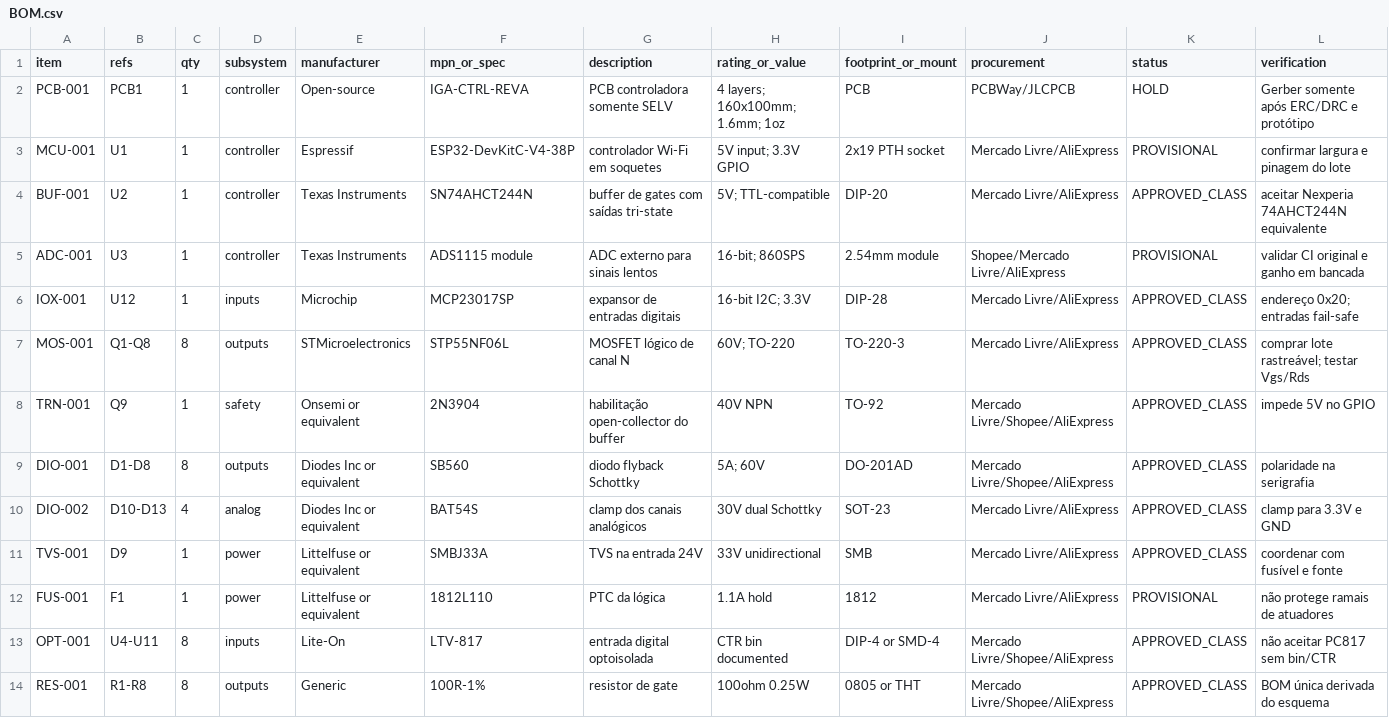
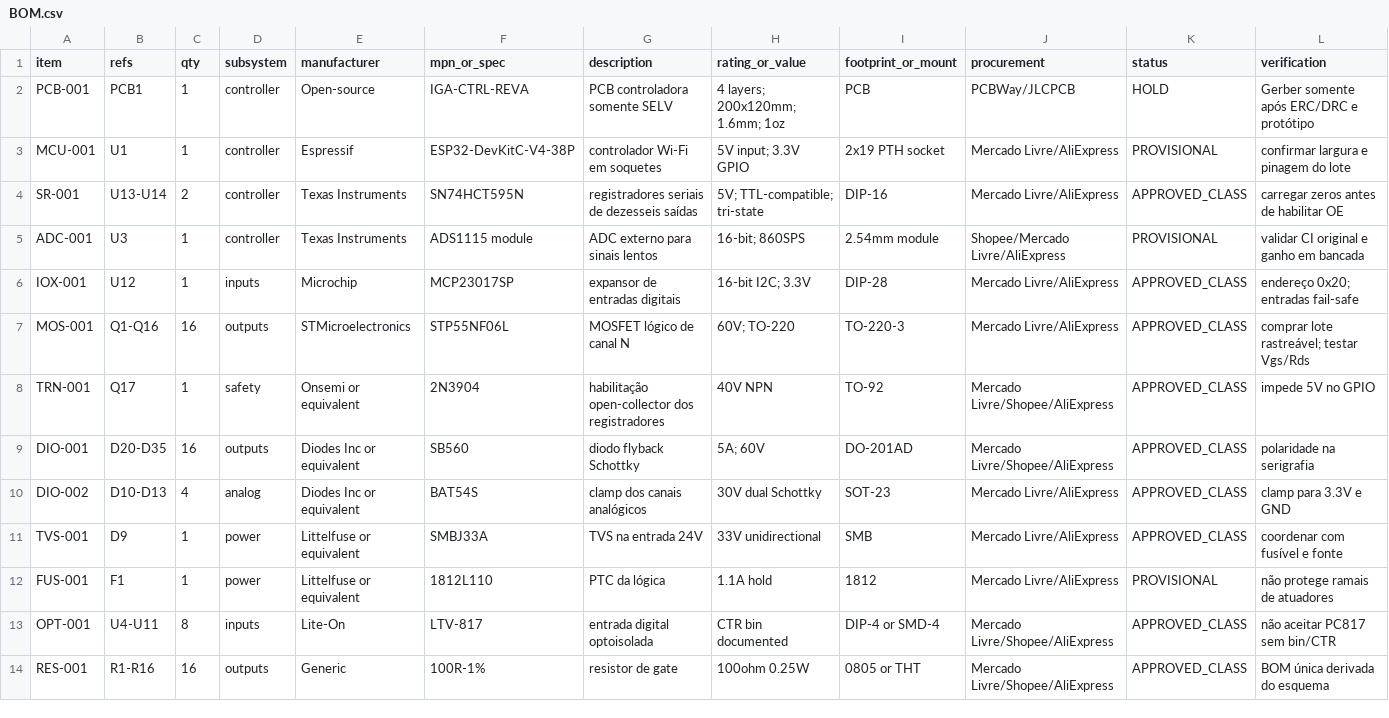
Before and after one commit to berger33/indoor-grow-automation, a CSV file: hardware/controller-rev-a/BOM.csv, drawn as a sheet; only a part is shown; the diff covers the shown part only.

```diff
--- a/hardware/controller-rev-a/BOM.csv
+++ b/hardware/controller-rev-a/BOM.csv
@@ -1,10 +1,10 @@
 item,refs,qty,subsystem,manufacturer,mpn_or_spec,description,rating_or_value,footprint_or_mount,procurement,status,verification
-PCB-001,PCB1,1,controller,Open-source,IGA-CTRL-REVA,PCB controladora somente SELV,"4 layers; 160x100mm; 1.6mm; 1oz",PCB,PCBWay/JLCPCB,HOLD,"Gerber somente após ERC/DRC e protótipo"
+PCB-001,PCB1,1,controller,Open-source,IGA-CTRL-REVA,PCB controladora somente SELV,"4 layers; 200x120mm; 1.6mm; 1oz",PCB,PCBWay/JLCPCB,HOLD,"Gerber somente após ERC/DRC e protótipo"
 MCU-001,U1,1,controller,Espressif,ESP32-DevKitC-V4-38P,controlador Wi-Fi em soquetes,5V input; 3.3V GPIO,2x19 PTH socket,Mercado Livre/AliExpress,PROVISIONAL,"confirmar largura e pinagem do lote"
-BUF-001,U2,1,controller,Texas Instruments,SN74AHCT244N,buffer de gates com saídas tri-state,5V; TTL-compatible,DIP-20,Mercado Livre/AliExpress,APPROVED_CLASS,"aceitar Nexperia 74AHCT244N equivalente"
+SR-001,U13-U14,2,controller,Texas Instruments,SN74HCT595N,registradores seriais de dezesseis saídas,5V; TTL-compatible; tri-state,DIP-16,Mercado Livre/AliExpress,APPROVED_CLASS,"carregar zeros antes de habilitar OE"
 ADC-001,U3,1,controller,Texas Instruments,ADS1115 module,ADC externo para sinais lentos,16-bit; 860SPS,2.54mm module,Shopee/Mercado Livre/AliExpress,PROVISIONAL,"validar CI original e ganho em bancada"
 IOX-001,U12,1,inputs,Microchip,MCP23017SP,expansor de entradas digitais,16-bit I2C; 3.3V,DIP-28,Mercado Livre/AliExpress,APPROVED_CLASS,"endereço 0x20; entradas fail-safe"
-MOS-001,Q1-Q8,8,outputs,STMicroelectronics,STP55NF06L,MOSFET lógico de canal N,60V; TO-220,TO-220-3,Mercado Livre/AliExpress,APPROVED_CLASS,"comprar lote rastreável; testar Vgs/Rds"
-TRN-001,Q9,1,safety,Onsemi or equivalent,2N3904,habilitação open-collector do buffer,40V NPN,TO-92,Mercado Livre/Shopee/AliExpress,APPROVED_CLASS,"impede 5V no GPIO"
-DIO-001,D1-D8,8,outputs,Diodes Inc or equivalent,SB560,diodo flyback Schottky,5A; 60V,DO-201AD,Mercado Livre/Shopee/AliExpress,APPROVED_CLASS,"polaridade na serigrafia"
+MOS-001,Q1-Q16,16,outputs,STMicroelectronics,STP55NF06L,MOSFET lógico de canal N,60V; TO-220,TO-220-3,Mercado Livre/AliExpress,APPROVED_CLASS,"comprar lote rastreável; testar Vgs/Rds"
+TRN-001,Q17,1,safety,Onsemi or equivalent,2N3904,habilitação open-collector dos registradores,40V NPN,TO-92,Mercado Livre/Shopee/AliExpress,APPROVED_CLASS,"impede 5V no GPIO"
+DIO-001,D20-D35,16,outputs,Diodes Inc or equivalent,SB560,diodo flyback Schottky,5A; 60V,DO-201AD,Mercado Livre/Shopee/AliExpress,APPROVED_CLASS,"polaridade na serigrafia"
 DIO-002,D10-D13,4,analog,Diodes Inc or equivalent,BAT54S,clamp dos canais analógicos,30V dual Schottky,SOT-23,Mercado Livre/AliExpress,APPROVED_CLASS,"clamp para 3.3V e GND"
@@ -13,2 +13,2 @@ FUS-001,F1,1,power,Littelfuse or equivalent,1812L110,PTC da lógica,1.1A hold,18
 OPT-001,U4-U11,8,inputs,Lite-On,LTV-817,entrada digital optoisolada,CTR bin documented,DIP-4 or SMD-4,Mercado Livre/Shopee/AliExpress,APPROVED_CLASS,"não aceitar PC817 sem bin/CTR"
-RES-001,R1-R8,8,outputs,Generic,100R-1%,resistor de gate,100ohm 0.25W,0805 or THT,Mercado Livre/Shopee/AliExpress,APPROVED_CLASS,"BOM única derivada do esquema"
+RES-001,R1-R16,16,outputs,Generic,100R-1%,resistor de gate,100ohm 0.25W,0805 or THT,Mercado Livre/Shopee/AliExpress,APPROVED_CLASS,"BOM única derivada do esquema"
```
Also changed, not shown: 21 edited cells elsewhere in this file, hardware/controller-rev-a/io-map.csv, hardware/controller-rev-a/netlist.csv, 4 other files.
